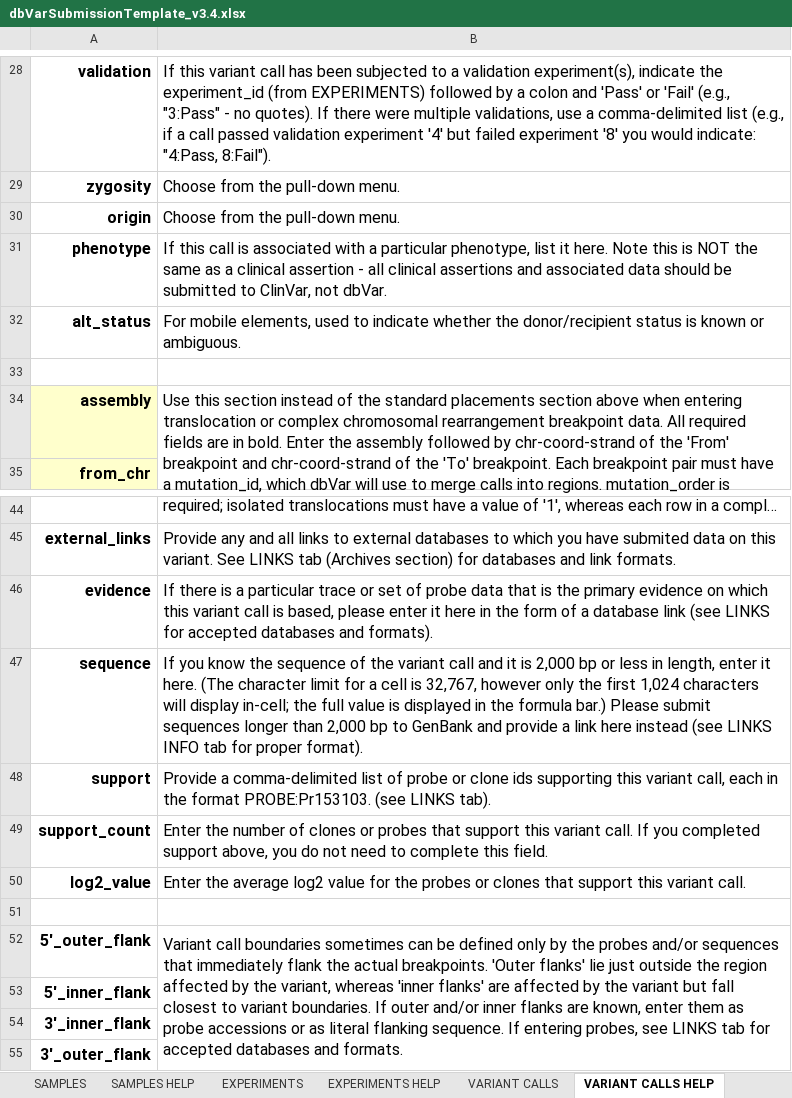
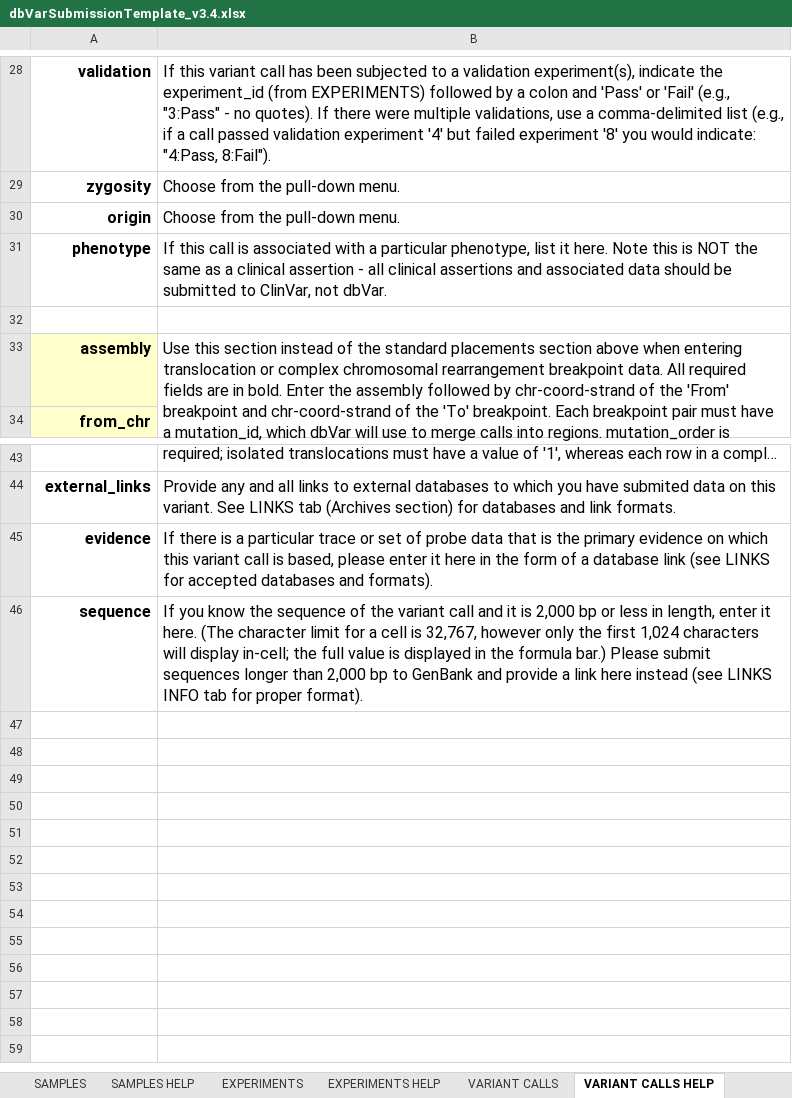
Before and after one commit to ncbi/dbvar, an Excel workbook: specs/dbVarSubmissionTemplate_v3.4.xlsx, sheet VARIANT CALLS HELP, drawn as a sheet; only a part is shown, gaps mark what is left out; long unchanged cells end in …; values as stored, in another font and other column widths than the file's, no borders; the diff names each change by its address in the sheet, - before the commit and + after, or states it on an @@ line.

```diff
--- a/specs/dbVarSubmissionTemplate_v3.4.xlsx (sheet VARIANT CALLS HELP)
+++ b/specs/dbVarSubmissionTemplate_v3.4.xlsx (sheet VARIANT CALLS HELP)
-row 32: alt_status | For mobile elements, used to indicate whether the donor/recipient status is known or ambiguous.
-row 48: support | Provide a comma-delimited list of probe or clone ids supporting this variant call, each in the format PROBE:Pr153103. (see LINKS tab).
-row 49: support_count | Enter the number of clones or probes that support this variant call. If you completed support above, you do not need to complete this field.
-row 50: log2_value | Enter the average log2 value for the probes or clones that support this variant call.
-row 51: (empty)
-row 52: 5'_outer_flank | Variant call boundaries sometimes can be defined only by the probes and/or sequences that immediately flank the actual breakpoints. 'Outer flanks' lie just outside the region affected by the variant, whereas 'inner flanks' are affected by the variant but fall closest to variant boundaries. If outer and/or inner flanks are known, enter them as probe accessions or as literal flanking sequence. If entering probes, see LINKS tab for accepted databases and formats.
-row 53: 5'_inner_flank
-row 54: 3'_inner_flank
-row 55: 3'_outer_flank
```
Also changed, not shown: sheet SAMPLES, sheet VARIANT CALLS, sheet SAMPLESETS, sheet SAMPLES HELP, sheet STUDY, sheet README, 2 more sheets, charts or pictures.
